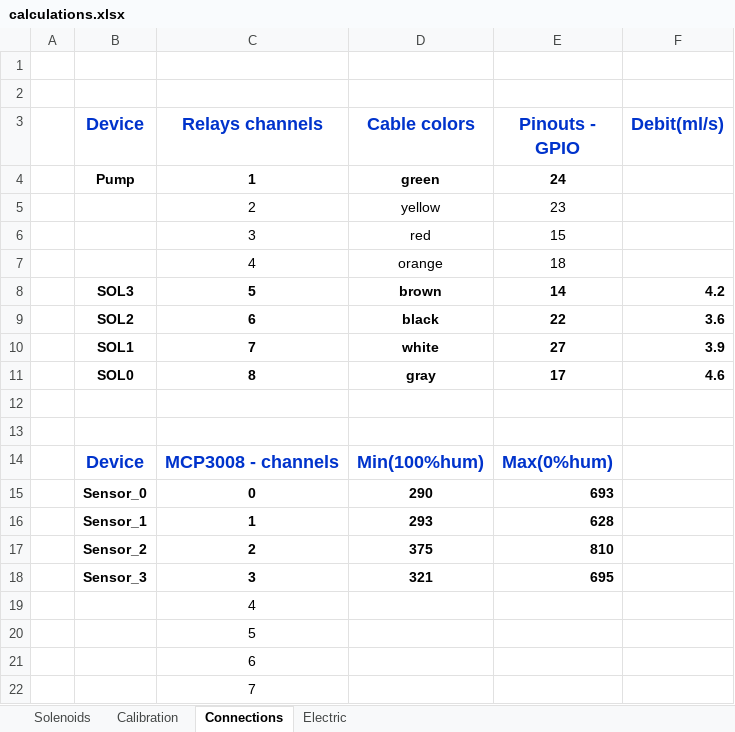
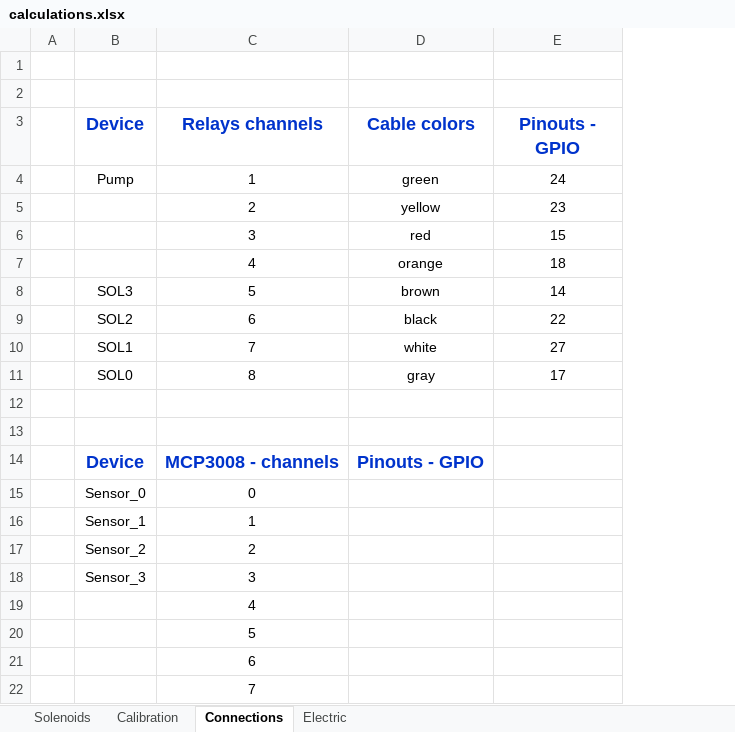
Before and after one commit to brnatvi/S7_Kaplya_Automatic_watering_system, an Excel workbook: Files/calculations.xlsx, sheet Connections, drawn as a sheet; values as stored, in another font and other column widths than the file's, no borders; the diff names each change by its address in the sheet, - before the commit and + after, or states it on an @@ line.

```diff
--- a/Files/calculations.xlsx (sheet Connections)
+++ b/Files/calculations.xlsx (sheet Connections)
-column F (Debit(ml/s)), rows 8-11: 4.2 | 3.6 | 3.9 | 4.6
-B4:E4 bold: on
+B4:E4 bold: off
-B8:E11 bold: on
+B8:E11 bold: off
-D14 (Cable colors): Min(100%hum)
+D14 (Cable colors): Pinouts - GPIO
-E14 (Pinouts - GPIO): Max(0%hum)
+E14 (Pinouts - GPIO): (empty)
-B15:C18 bold: on
+B15:C18 bold: off
-D15 (Cable colors): 290
+D15 (Cable colors): (empty)
-E15 (Pinouts - GPIO): 693
+E15 (Pinouts - GPIO): (empty)
-D16 (Cable colors): 293
+D16 (Cable colors): (empty)
-E16 (Pinouts - GPIO): 628
+E16 (Pinouts - GPIO): (empty)
-D17 (Cable colors): 375
+D17 (Cable colors): (empty)
-E17 (Pinouts - GPIO): 810
+E17 (Pinouts - GPIO): (empty)
-D18 (Cable colors): 321
+D18 (Cable colors): (empty)
-E18 (Pinouts - GPIO): 695
+E18 (Pinouts - GPIO): (empty)
```
Also changed, not shown: sheet Calibration, formulas that keep their value, charts or pictures, 16 other files.
